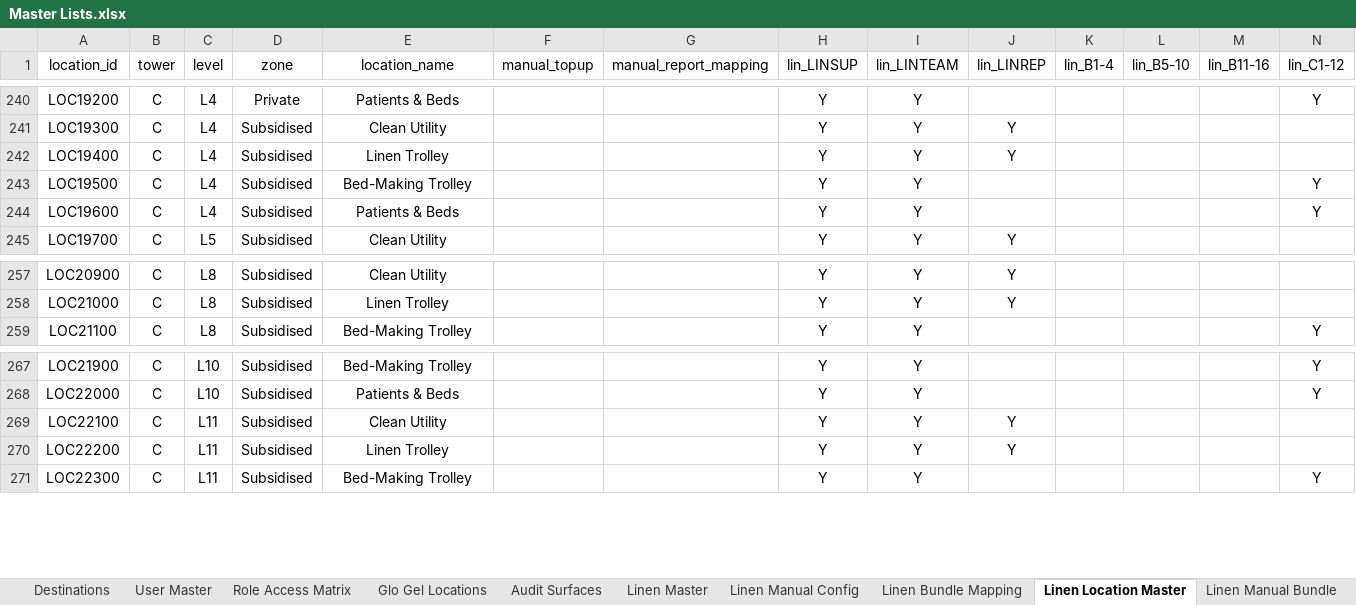
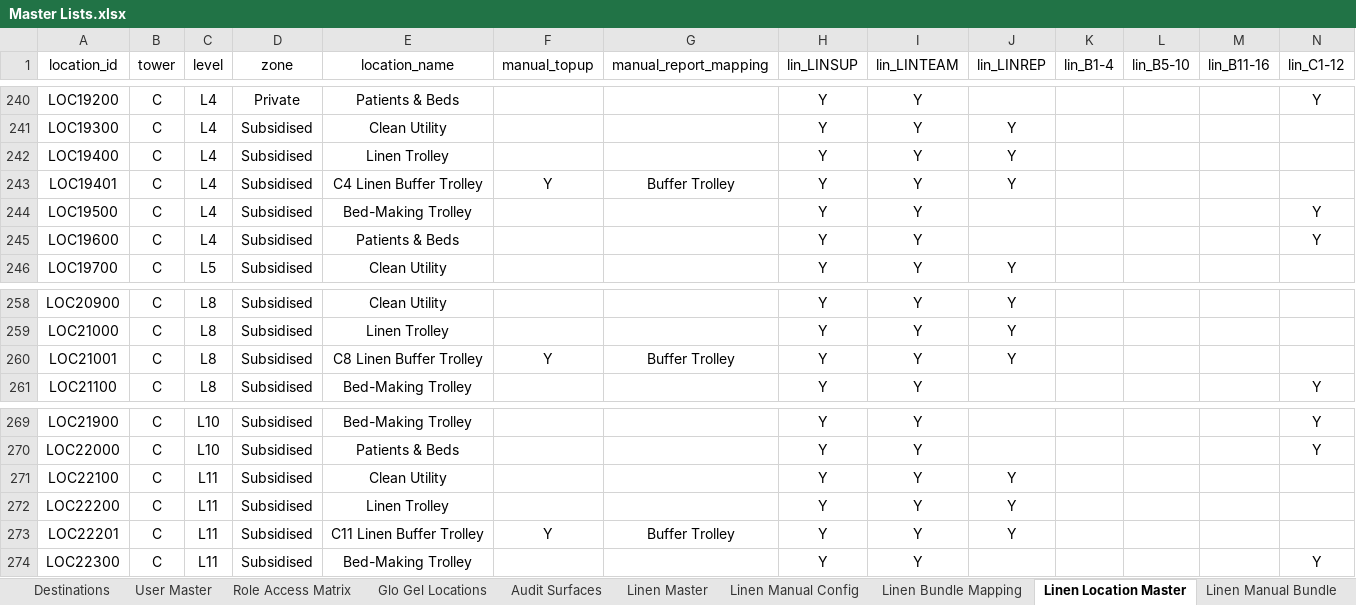
Before and after one commit to Cetusblue/housekeeping-hub, an Excel workbook: Master Lists.xlsx, sheet Linen Location Master, drawn as a sheet; only a part is shown, gaps mark what is left out; values as stored, in another font and other column widths than the file's, no borders; the diff names each change by its address in the sheet, - before the commit and + after, or states it on an @@ line.

```diff
--- a/Master Lists.xlsx (sheet Linen Location Master)
+++ b/Master Lists.xlsx (sheet Linen Location Master)
+row 243: LOC19401 | C | L4 | Subsidised | C4 Linen Buffer Trolley | Y | Buffer Trolley | Y | Y | Y
+row 260: LOC21001 | C | L8 | Subsidised | C8 Linen Buffer Trolley | Y | Buffer Trolley | Y | Y | Y
+row 273: LOC22201 | C | L11 | Subsidised | C11 Linen Buffer Trolley | Y | Buffer Trolley | Y | Y | Y
```
Also changed, not shown: sheet Linen Manual Config, sheet Linen Master, sheet Linen Inventory Bundle, sheet Linen Manual Bundle, sheet User Master, sheet Linen Report Mapping, other sheet tabs, 23 other files.
